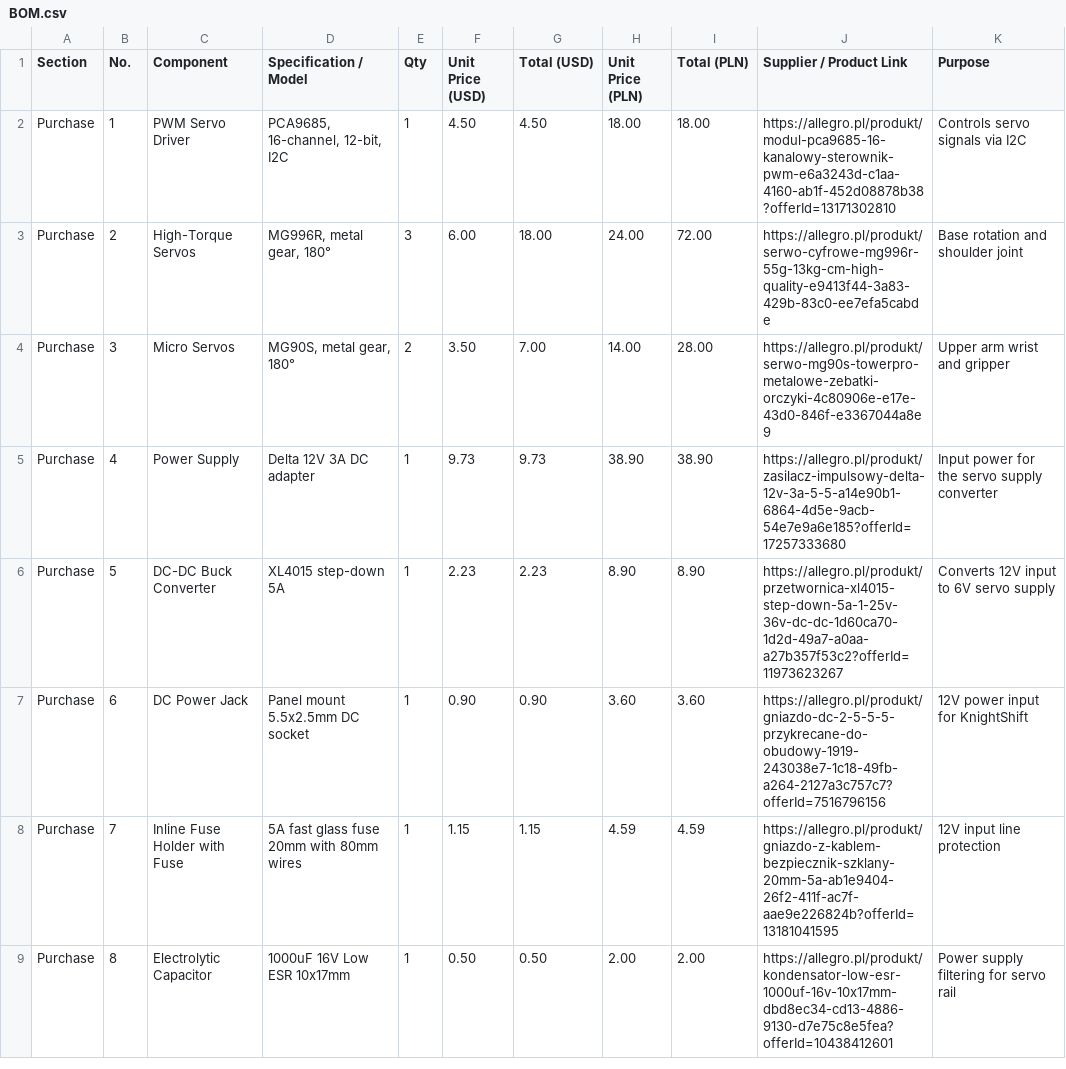
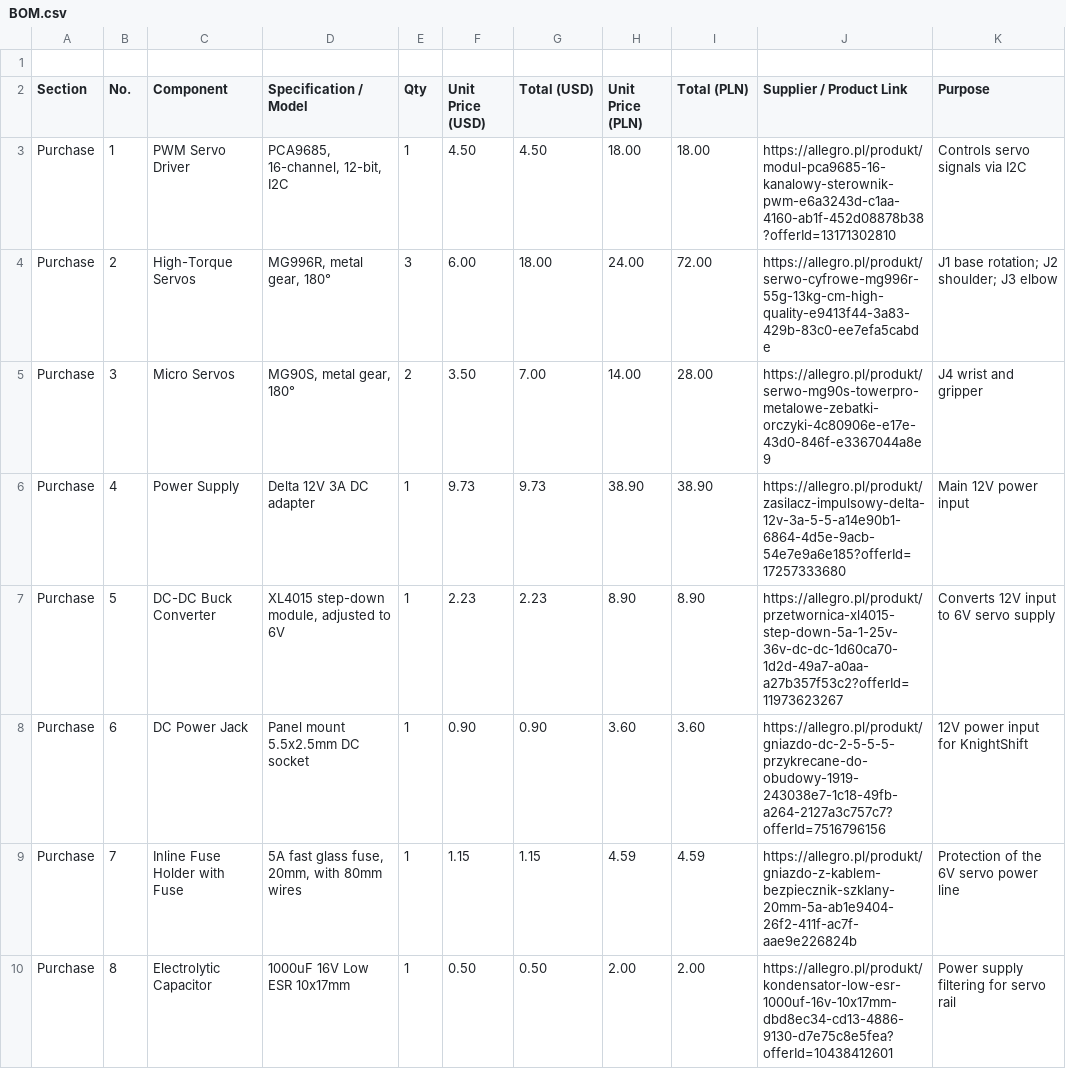
Before and after one commit to sylweklipka86-ui/Mechmate-, a CSV file: BOM.csv, drawn as a sheet; only a part is shown; the diff covers the shown part only.

Commit message:
Update BOM.csv

```diff
--- a/BOM.csv
+++ b/BOM.csv
@@ -1,6 +1,7 @@
+
 Section,No.,Component,Specification / Model,Qty,Unit Price (USD),Total (USD),Unit Price (PLN),Total (PLN),Supplier / Product Link,Purpose
 Purchase,1,PWM Servo Driver,"PCA9685, 16-channel, 12-bit, I2C",1,4.50,4.50,18.00,18.00,https://allegro.pl/produkt/modul-pca9685-16-kanalowy-sterownik-pwm-e6a3243d-c1aa-4160-ab1f-452d08878b38?offerId=13171302810,Controls servo signals via I2C
-Purchase,2,High-Torque Servos,"MG996R, metal gear, 180°",3,6.00,18.00,24.00,72.00,https://allegro.pl/produkt/serwo-cyfrowe-mg996r-55g-13kg-cm-high-quality-e9413f44-3a83-429b-83c0-ee7efa5cabde,Base rotation and shoulder joint
-Purchase,3,Micro Servos,"MG90S, metal gear, 180°",2,3.50,7.00,14.00,28.00,https://allegro.pl/produkt/serwo-mg90s-towerpro-metalowe-zebatki-orczyki-4c80906e-e17e-43d0-846f-e3367044a8e9,Upper arm wrist and gripper
-Purchase,4,Power Supply,"Delta 12V 3A DC adapter",1,9.73,9.73,38.90,38.90,https://allegro.pl/produkt/zasilacz-impulsowy-delta-12v-3a-5-5-a14e90b1-6864-4d5e-9acb-54e7e9a6e185?offerId=17257333680,Input power for the servo supply converter
-Purchase,5,DC-DC Buck Converter,XL4015 step-down 5A,1,2.23,2.23,8.90,8.90,https://allegro.pl/produkt/przetwornica-xl4015-step-down-5a-1-25v-36v-dc-dc-1d60ca70-1d2d-49a7-a0aa-a27b357f53c2?offerId=11973623267,Converts 12V input to 6V servo supply
+Purchase,2,High-Torque Servos,"MG996R, metal gear, 180°",3,6.00,18.00,24.00,72.00,https://allegro.pl/produkt/serwo-cyfrowe-mg996r-55g-13kg-cm-high-quality-e9413f44-3a83-429b-83c0-ee7efa5cabde, J1 base rotation; J2 shoulder; J3 elbow
+Purchase,3,Micro Servos,"MG90S, metal gear, 180°",2,3.50,7.00,14.00,28.00,https://allegro.pl/produkt/serwo-mg90s-towerpro-metalowe-zebatki-orczyki-4c80906e-e17e-43d0-846f-e3367044a8e9,J4 wrist and gripper
+Purchase,4,Power Supply,"Delta 12V 3A DC adapter",1,9.73,9.73,38.90,38.90,https://allegro.pl/produkt/zasilacz-impulsowy-delta-12v-3a-5-5-a14e90b1-6864-4d5e-9acb-54e7e9a6e185?offerId=17257333680,Main 12V power input
+Purchase,5,DC-DC Buck Converter,"XL4015 step-down module, adjusted to 6V",1,2.23,2.23,8.90,8.90,https://allegro.pl/produkt/przetwornica-xl4015-step-down-5a-1-25v-36v-dc-dc-1d60ca70-1d2d-49a7-a0aa-a27b357f53c2?offerId=11973623267,Converts 12V input to 6V servo supply
@@ -8 +9 @@ Purchase,6,DC Power Jack,Panel mount 5.5x2.5mm DC socket,1,0.90,0.90,3.60,3.60,h
-Purchase,7,Inline Fuse Holder with Fuse,5A fast glass fuse 20mm with 80mm wires,1,1.15,1.15,4.59,4.59,https://allegro.pl/produkt/gniazdo-z-kablem-bezpiecznik-szklany-20mm-5a-ab1e9404-26f2-411f-ac7f-aae9e226824b?offerId=13181041595,12V input line protection
+Purchase,7,Inline Fuse Holder with Fuse,"5A fast glass fuse, 20mm, with 80mm wires",1,1.15,1.15,4.59,4.59,https://allegro.pl/produkt/gniazdo-z-kablem-bezpiecznik-szklany-20mm-5a-ab1e9404-26f2-411f-ac7f-aae9e226824b,Protection of the 6V servo power line
```
Also changed, not shown: 1 added row and 20 edited cells elsewhere in this file.
